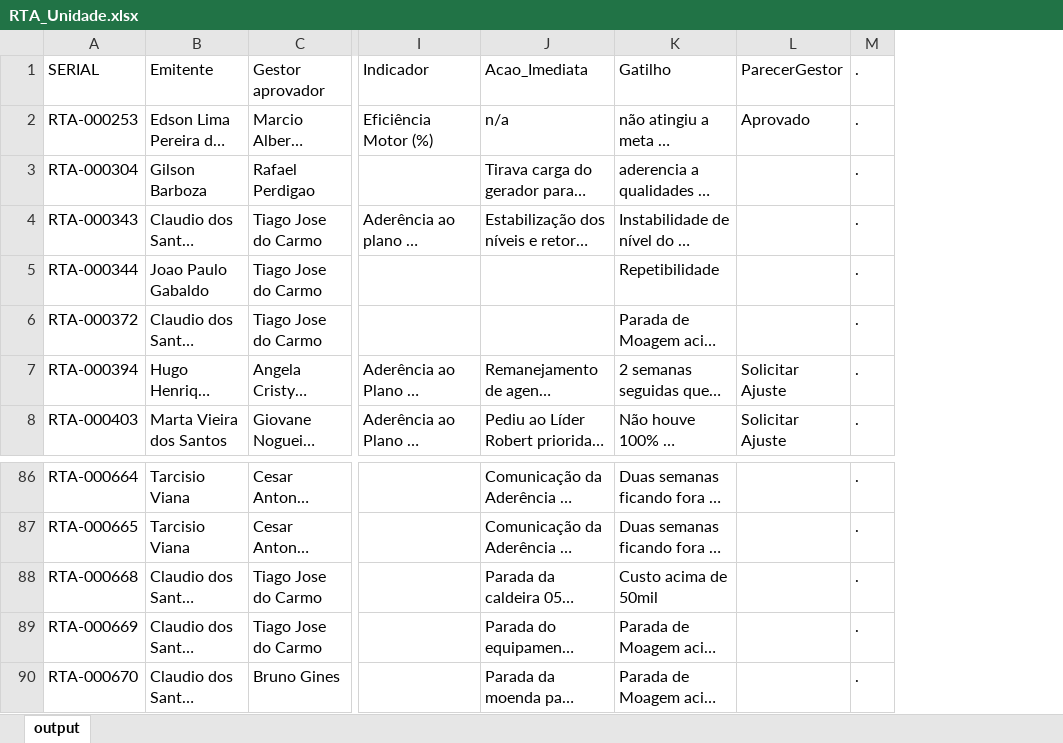
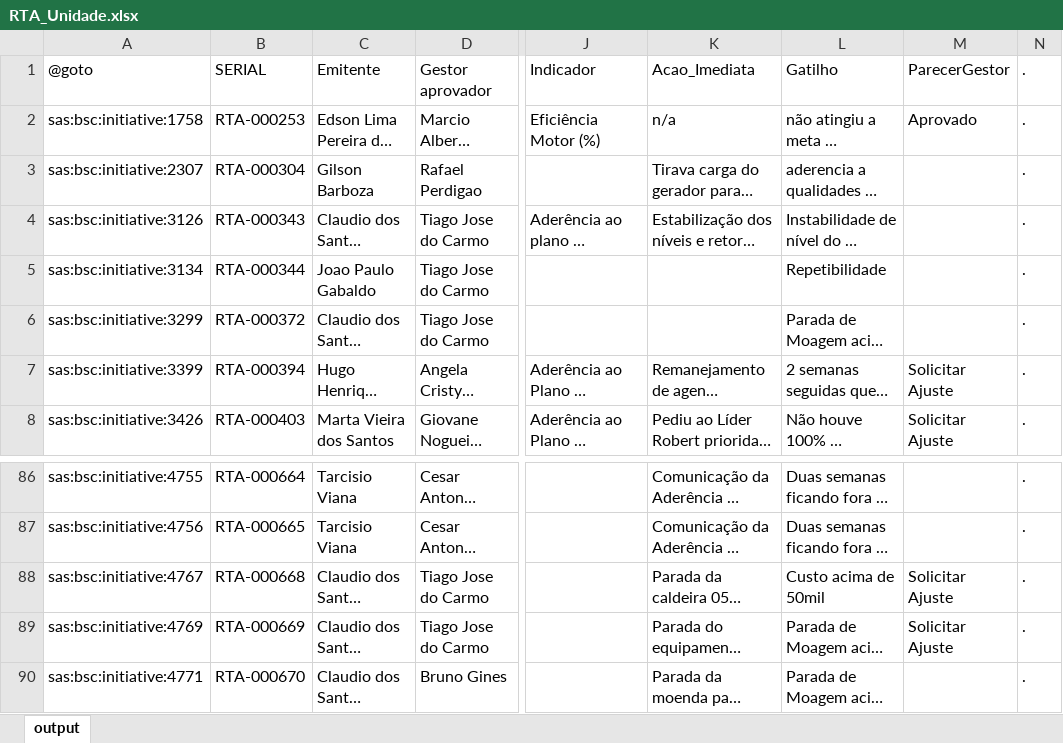
Before and after one commit to raulgribeiro/RTA-Dashboard, an Excel workbook: downloads/RTA_Unidade.xlsx, sheet output, drawn as a sheet; only a part is shown, gaps mark what is left out; long unchanged cells end in …; values as stored, in another font and other column widths than the file's, no borders; addresses are those after the commit; the diff names each change by its address in the sheet, - before the commit and + after, or states it on an @@ line.

```diff
--- a/downloads/RTA_Unidade.xlsx (sheet output)
+++ b/downloads/RTA_Unidade.xlsx (sheet output)
+column A, rows 1-8: @goto | sas:bsc:initiative:1758 | sas:bsc:initiative:2307 | sas:bsc:initiative:3126 | sas:bsc:initiative:3134 | sas:bsc:initiative:3299 | sas:bsc:initiative:3399 | sas:bsc:initiative:3426; rows 86-90: sas:bsc:initiative:4755 | sas:bsc:initiative:4756 | sas:bsc:initiative:4767 | sas:bsc:initiative:4769 | sas:bsc:initiative:4771
-M88:M89: (empty)
+M88:M89: Solicitar Ajuste
```
Also changed, not shown: downloads/RTA_Dados.xlsx, 2 other files.
